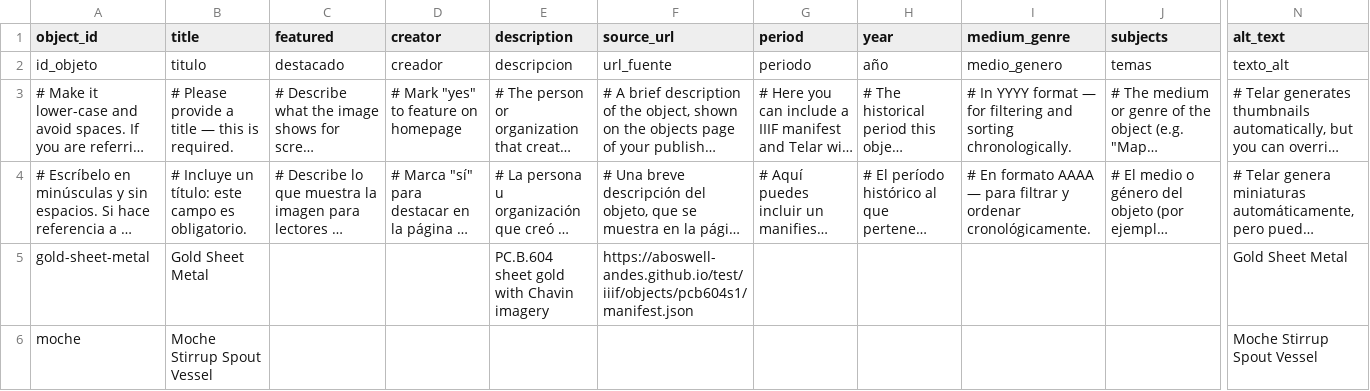
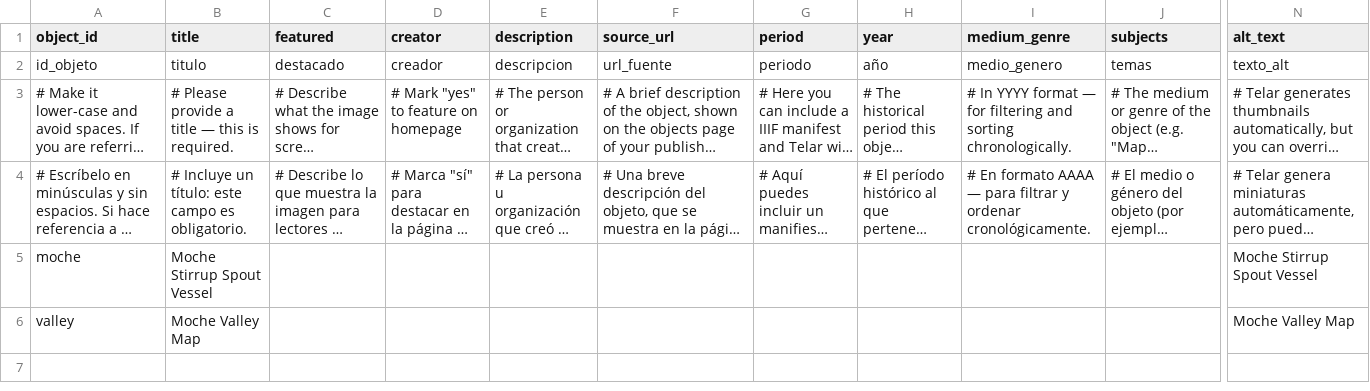
Before and after one commit to meganwoo/test, a CSV file: telar-content/spreadsheets/objects.csv, drawn as a sheet; only a part is shown, gaps mark what is left out; long unchanged cells end in …; removed rows and columns are numbered as before the commit, all else as after; rows hold the shown columns only; the diff names each change by its address in the sheet, - before the commit and + after, or states it on an @@ line.

Commit message:
Add valley via Telar Compositor [skip ci]

```diff
--- a/telar-content/spreadsheets/objects.csv
+++ b/telar-content/spreadsheets/objects.csv
-row 5: gold-sheet-metal | Gold Sheet Metal |  |  | PC.B.604 sheet gold with Chavin imagery | https://aboswell-andes.github.io/test/iiif/objects/pcb604s1/manifest.json |  |  |  |  | Gold Sheet Metal
+row 6: valley | Moche Valley Map |  |  |  |  |  |  |  |  | Moche Valley Map
```
Also changed, not shown: 1 other file.
